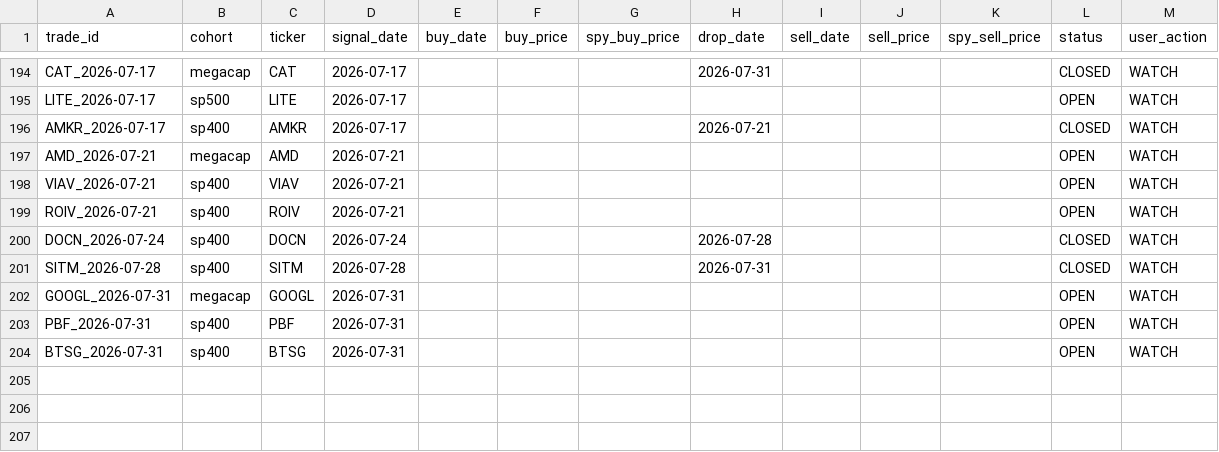
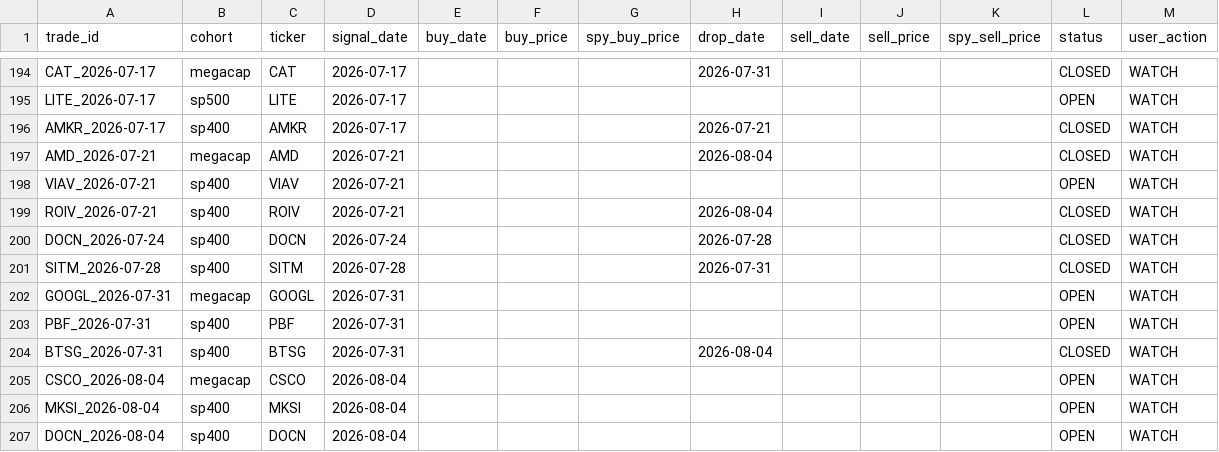
Before and after one commit to zacseidel/momentum, a CSV file: data/trade_log.csv, drawn as a sheet; only a part is shown, gaps mark what is left out.

```diff
--- a/data/trade_log.csv
+++ b/data/trade_log.csv
@@ -196,5 +196,5 @@ LITE_2026-07-17,sp500,LITE,2026-07-17,,,,,,,,OPEN,WATCH
 AMKR_2026-07-17,sp400,AMKR,2026-07-17,,,,2026-07-21,,,,CLOSED,WATCH
-AMD_2026-07-21,megacap,AMD,2026-07-21,,,,,,,,OPEN,WATCH
+AMD_2026-07-21,megacap,AMD,2026-07-21,,,,2026-08-04,,,,CLOSED,WATCH
 VIAV_2026-07-21,sp400,VIAV,2026-07-21,,,,,,,,OPEN,WATCH
-ROIV_2026-07-21,sp400,ROIV,2026-07-21,,,,,,,,OPEN,WATCH
+ROIV_2026-07-21,sp400,ROIV,2026-07-21,,,,2026-08-04,,,,CLOSED,WATCH
 DOCN_2026-07-24,sp400,DOCN,2026-07-24,,,,2026-07-28,,,,CLOSED,WATCH
@@ -203,2 +203,5 @@ GOOGL_2026-07-31,megacap,GOOGL,2026-07-31,,,,,,,,OPEN,WATCH
 PBF_2026-07-31,sp400,PBF,2026-07-31,,,,,,,,OPEN,WATCH
-BTSG_2026-07-31,sp400,BTSG,2026-07-31,,,,,,,,OPEN,WATCH
+BTSG_2026-07-31,sp400,BTSG,2026-07-31,,,,2026-08-04,,,,CLOSED,WATCH
+CSCO_2026-08-04,megacap,CSCO,2026-08-04,,,,,,,,OPEN,WATCH
+MKSI_2026-08-04,sp400,MKSI,2026-08-04,,,,,,,,OPEN,WATCH
+DOCN_2026-08-04,sp400,DOCN,2026-08-04,,,,,,,,OPEN,WATCH
```
Also changed, not shown: data/option_log.csv, data/universe/change_log.csv, 9 other files.
